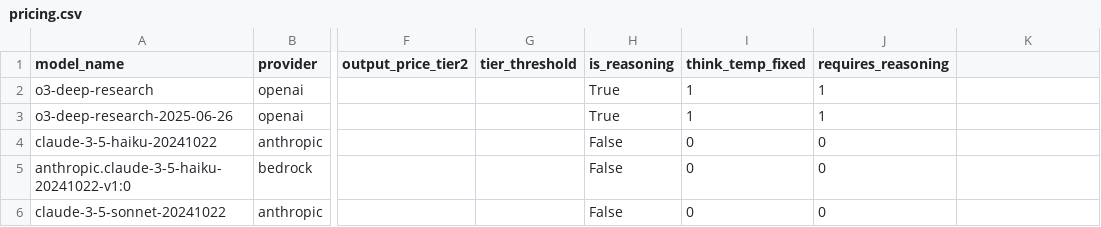
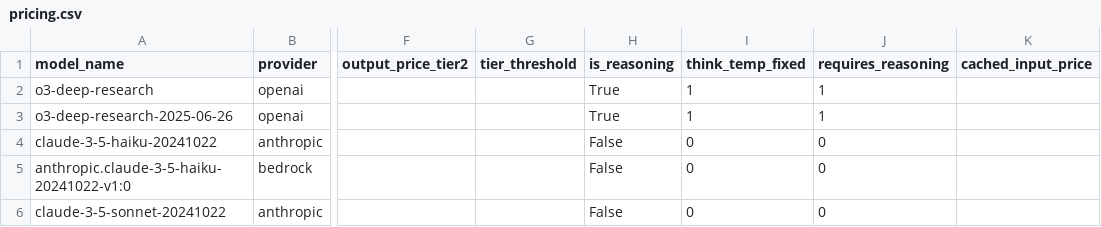
Before and after one commit to dtlics/ShinkaEvolve, a CSV file: shinka/llm/providers/pricing.csv, drawn as a sheet; only a part is shown, gaps mark what is left out; the diff names each change by its address in the sheet, - before the commit and + after, or states it on an @@ line.

```diff
--- a/shinka/llm/providers/pricing.csv
+++ b/shinka/llm/providers/pricing.csv
-K1: (empty)
+K1: cached_input_price
```
Also changed, not shown: 9 other files.
